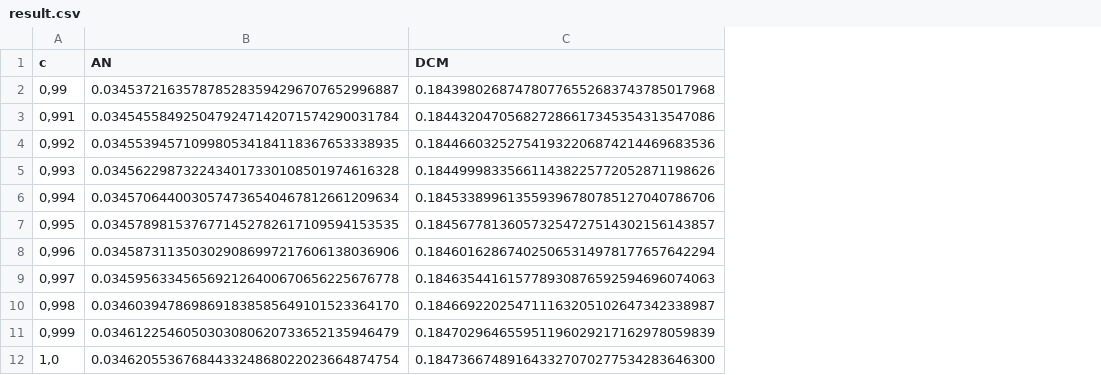
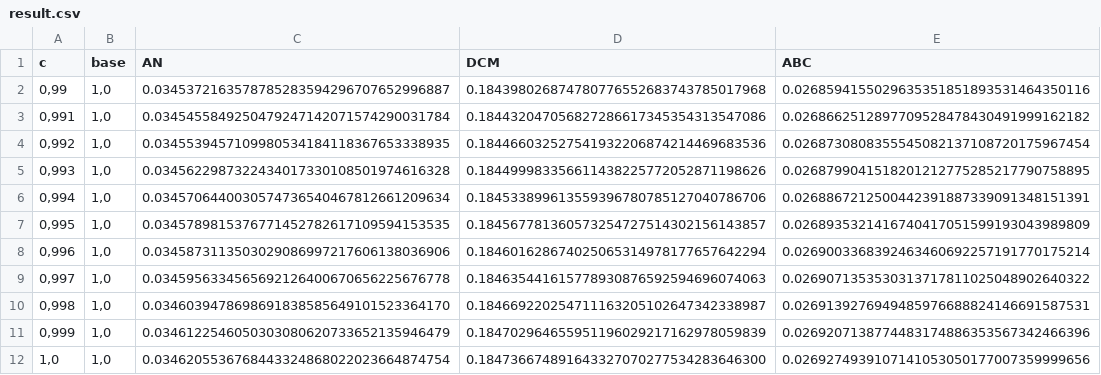
Before and after one commit to BVier/msa, a CSV file: result.csv, drawn as a sheet; only a part is shown; the diff names each change by its address in the sheet, - before the commit and + after, or states it on an @@ line.

Commit message:
add base

```diff
--- a/result.csv
+++ b/result.csv
+column B (base), rows 2-12: all 1,0
+column E (ABC), rows 2-12: 0.0268594155029635351851893531464350116 | 0.0268662512897709528478430491999162182 | 0.0268730808355545082137108720175967454 | 0.0268799041518201212775285217790758895 | 0.0268867212500442391887339091348151391 | 0.0268935321416740417051599193043989809 | 0.0269003368392463460692257191770175214 | 0.0269071353530313717811025048902640322 | 0.0269139276949485976688824146691587531 | 0.0269207138774483174886353567342466396 | 0.0269274939107141053050177007359999656
```
Also changed, not shown: 1 other file.
